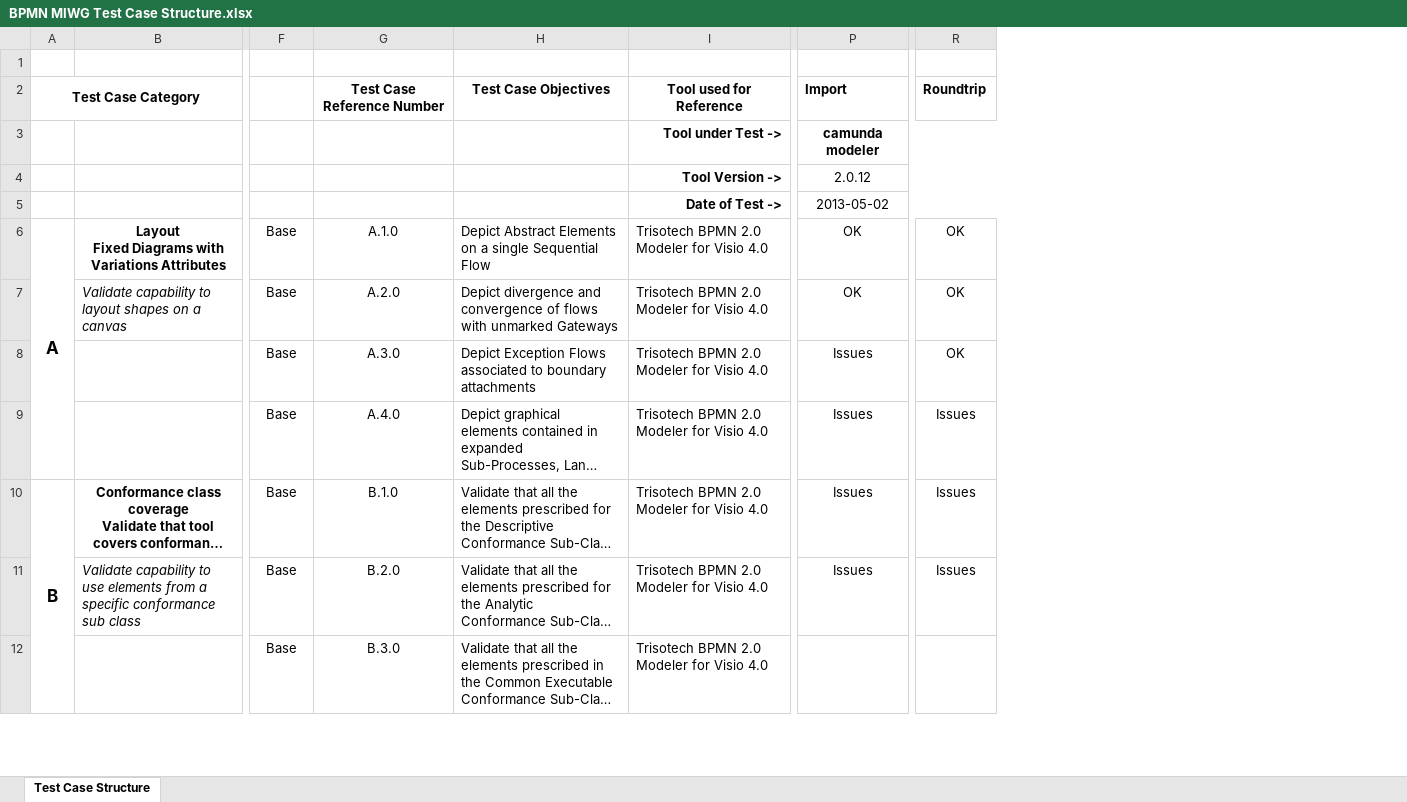
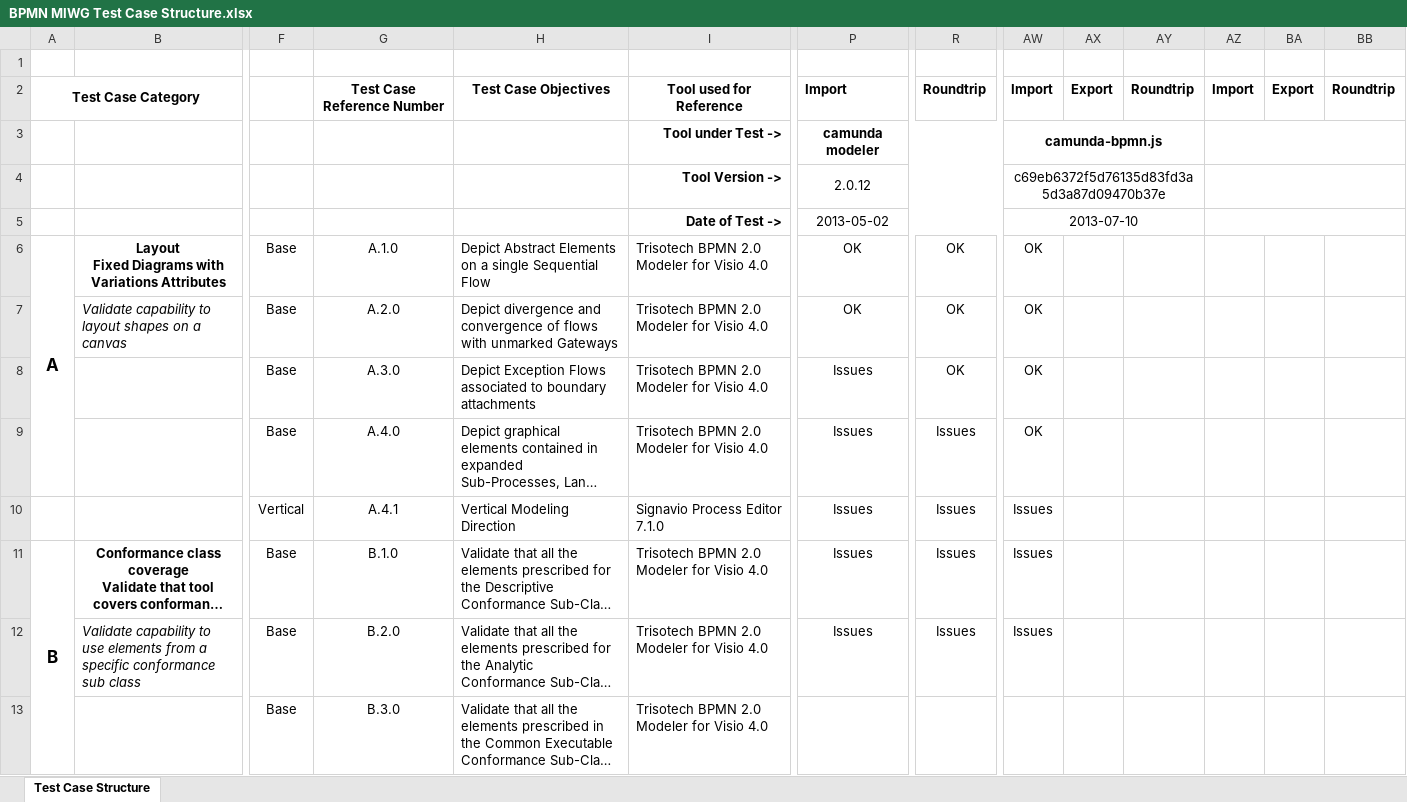
Before and after one commit to bpmn-miwg/bpmn-miwg-test-suite, an Excel workbook: BPMN MIWG Test Case Structure.xlsx, sheet Test Case Structure, drawn as a sheet; only a part is shown, gaps mark what is left out; long unchanged cells end in …; values as stored, in another font and other column widths than the file's, no borders; rows hold the shown columns only; the diff names each change by its address in the sheet, - before the commit and + after, or states it on an @@ line.

Commit message:
Add test case A.4.1 and camunda-bpmn.js to spreadsheet

```diff
--- a/BPMN MIWG Test Case Structure.xlsx (sheet Test Case Structure)
+++ b/BPMN MIWG Test Case Structure.xlsx (sheet Test Case Structure)
+column AW, rows 2-9: Import | camunda-bpmn.js | c69eb6372f5d76135d83fd3a5d3a87d09470b37e | 2013-07-10 | OK | OK | OK | OK; rows 11-12: Issues | Issues
+column AX, row 2: Export
+column AY, row 2: Roundtrip
+column AZ, row 2: Import
+column BA, row 2: Export
+column BB, row 2: Roundtrip
+row 10:  |  | Vertical | A.4.1 | Vertical Modeling Direction | Signavio Process Editor 7.1.0 | Issues | Issues | Issues
```
